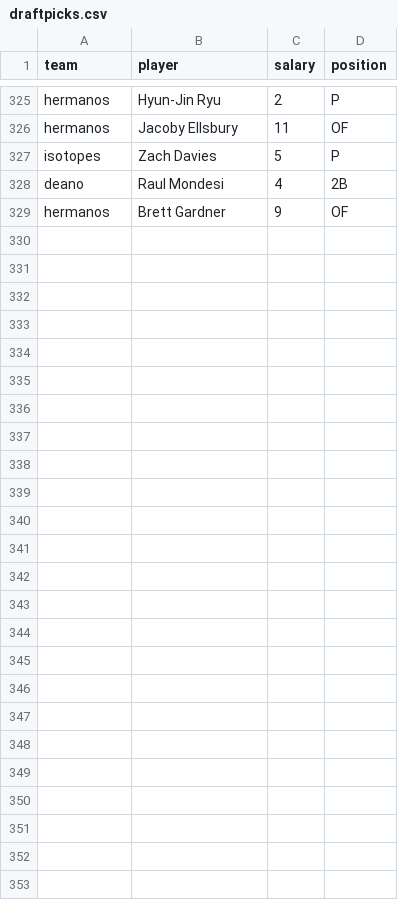
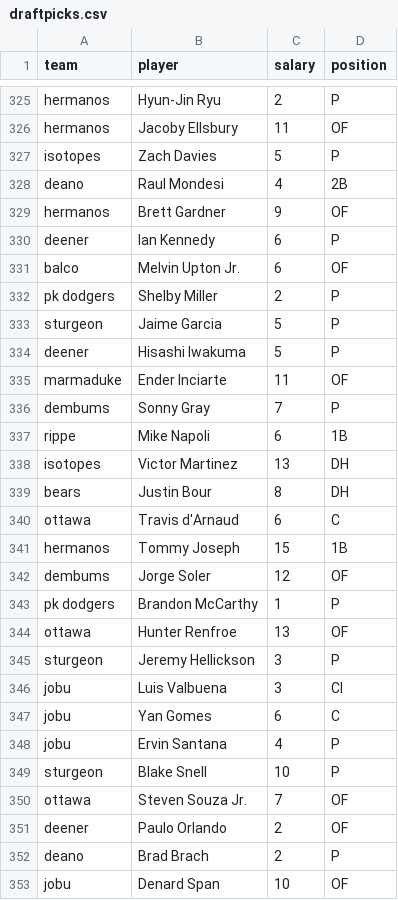
Before and after one commit to seanwllms/Fantasy2020, a CSV file: draftpicks.csv, drawn as a sheet; only a part is shown, gaps mark what is left out; the diff names each change by its address in the sheet, - before the commit and + after, or states it on an @@ line.

```diff
--- a/draftpicks.csv
+++ b/draftpicks.csv
+row 330: deener | Ian Kennedy | 6 | P
+row 331: balco | Melvin Upton Jr. | 6 | OF
+row 332: pk dodgers | Shelby Miller | 2 | P
+row 333: sturgeon | Jaime Garcia | 5 | P
+row 334: deener | Hisashi Iwakuma | 5 | P
+row 335: marmaduke | Ender Inciarte | 11 | OF
+row 336: dembums | Sonny Gray | 7 | P
+row 337: rippe | Mike Napoli | 6 | 1B
+row 338: isotopes | Victor Martinez | 13 | DH
+row 339: bears | Justin Bour | 8 | DH
+row 340: ottawa | Travis d'Arnaud | 6 | C
+row 341: hermanos | Tommy Joseph | 15 | 1B
+row 342: dembums | Jorge Soler | 12 | OF
+row 343: pk dodgers | Brandon McCarthy | 1 | P
+row 344: ottawa | Hunter Renfroe | 13 | OF
+row 345: sturgeon | Jeremy Hellickson | 3 | P
+row 346: jobu | Luis Valbuena | 3 | CI
+row 347: jobu | Yan Gomes | 6 | C
+row 348: jobu | Ervin Santana | 4 | P
+row 349: sturgeon | Blake Snell | 10 | P
+row 350: ottawa | Steven Souza Jr. | 7 | OF
+row 351: deener | Paulo Orlando | 2 | OF
+row 352: deano | Brad Brach | 2 | P
+row 353: jobu | Denard Span | 10 | OF
```
Also changed, not shown: bestremaining.csv, hitter_projections.csv, 7 other files.
